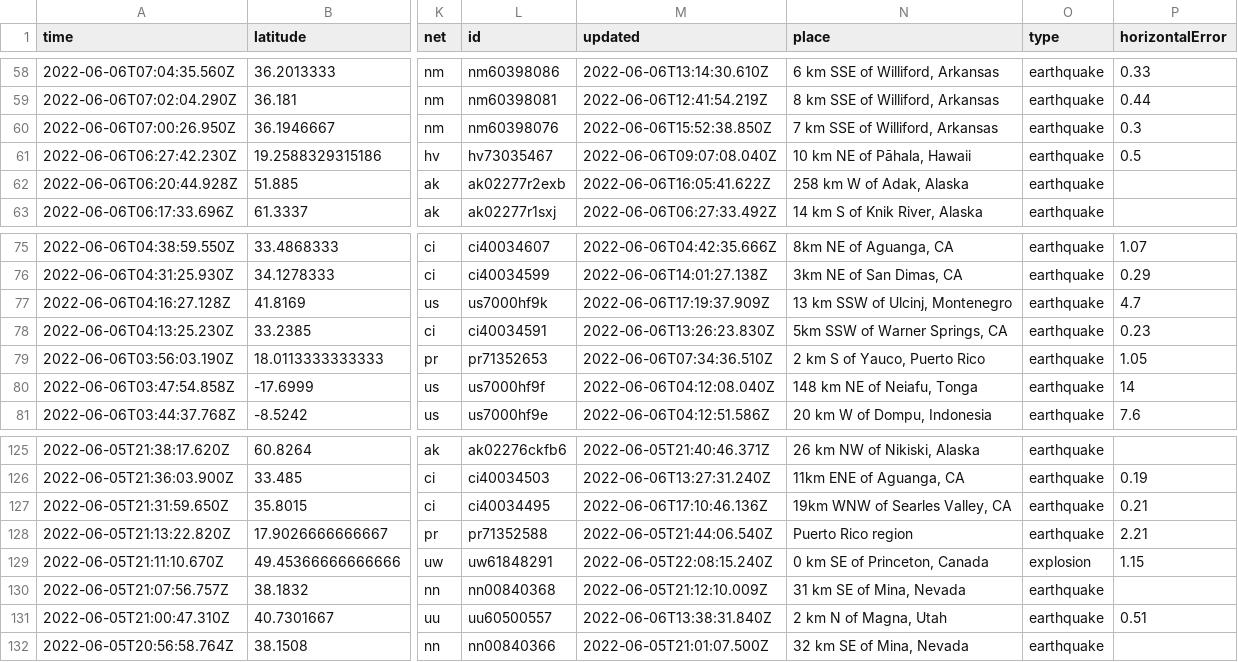
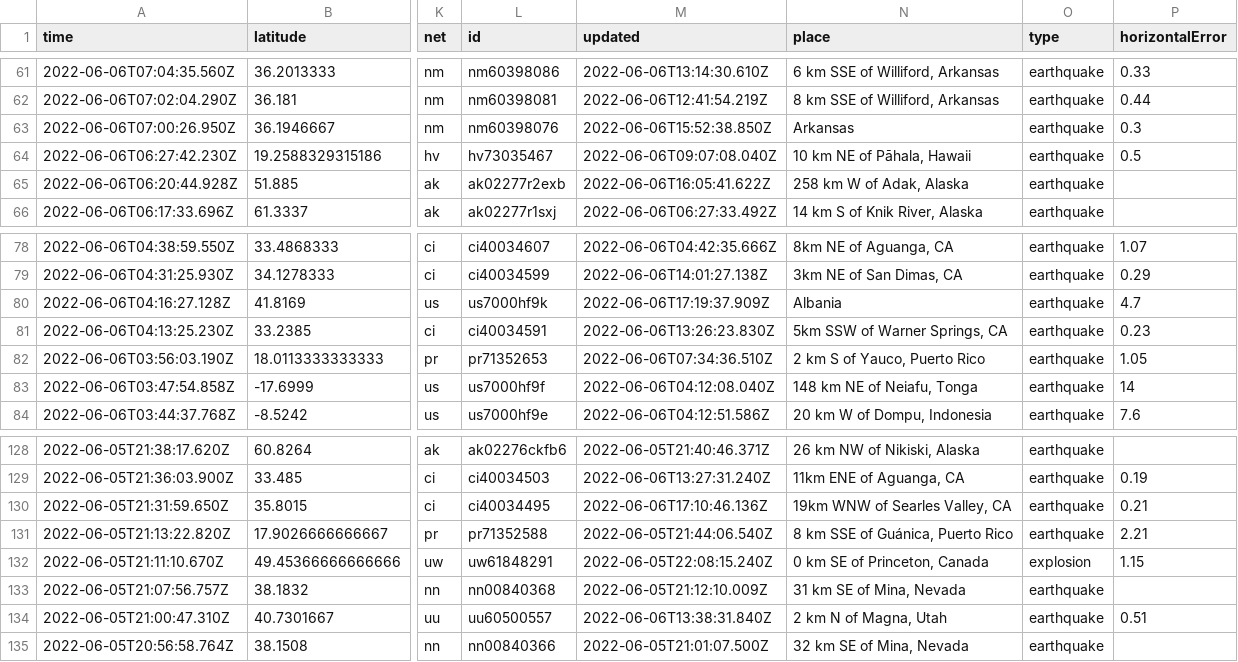
Before and after one commit to melfronczek/my-data-robot, a CSV file: usgs_current.csv, drawn as a sheet; only a part is shown, gaps mark what is left out; addresses are those after the commit; the diff covers the shown part only; the diff names each change by its address in the sheet, - before the commit and + after, or states it on an @@ line.

```diff
--- a/usgs_current.csv
+++ b/usgs_current.csv
-N63 (place): 7 km SSE of Williford, Arkansas
+N63 (place): Arkansas
-N80 (place): 13 km SSW of Ulcinj, Montenegro
+N80 (place): Albania
-N131 (place): Puerto Rico region
+N131 (place): 8 km SSE of Guánica, Puerto Rico
```
Also changed, not shown: 3 added rows, 2 removed rows and 4 edited cells elsewhere in this file.
